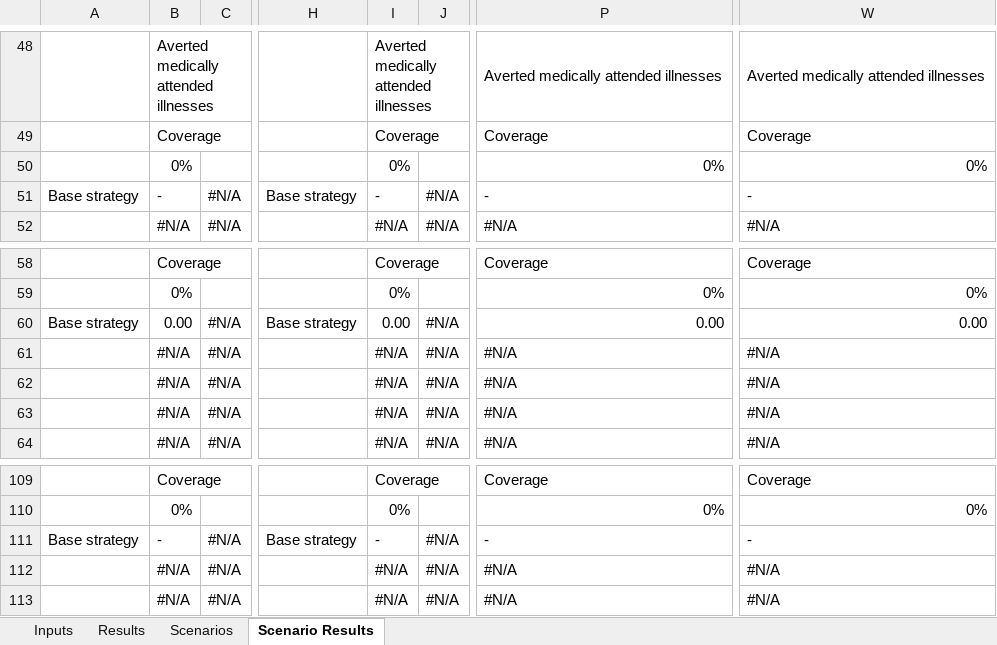
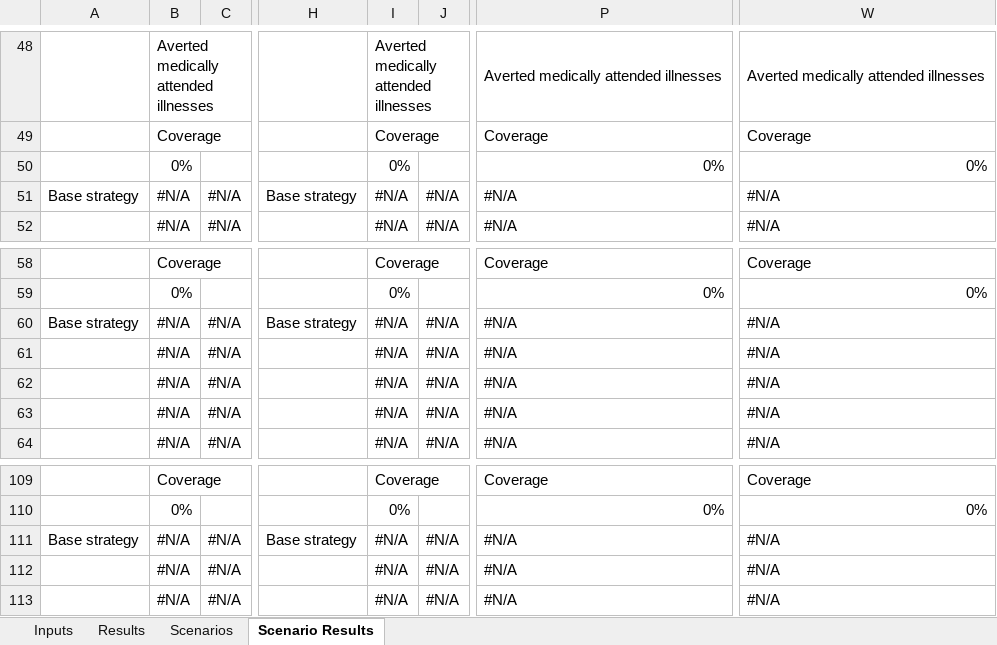
Before and after one commit to CDCgov/PhaseII-Averted-Burden, an Excel workbook: Phase 2 data input tool_final.xlsm, sheet Scenario Results, drawn as a sheet; only a part is shown, gaps mark what is left out; values as stored, in another font and other column widths than the file's, no cell formats; charts and pictures and conditional formats not drawn; the diff covers the shown part only; the diff names each change by its address in the sheet, - before the commit and + after, or states it on an @@ line.

```diff
--- a/Phase 2 data input tool_final.xlsm (sheet Scenario Results)
+++ b/Phase 2 data input tool_final.xlsm (sheet Scenario Results)
-B51: -
+B51: #N/A
-I51: -
+I51: #N/A
-P51: -
+P51: #N/A
-W51: -
+W51: #N/A
-B60: 0.00
+B60: #N/A
-I60: 0.00
+I60: #N/A
-P60: 0.00
+P60: #N/A
-W60: 0.00
+W60: #N/A
-B111: -
+B111: #N/A
-I111: -
+I111: #N/A
-P111: -
+P111: #N/A
-W111: -
+W111: #N/A
```
Also changed, not shown: 20 edited cells elsewhere in this sheet, sheet Results, sheet Inputs, cell formats, charts or pictures.
